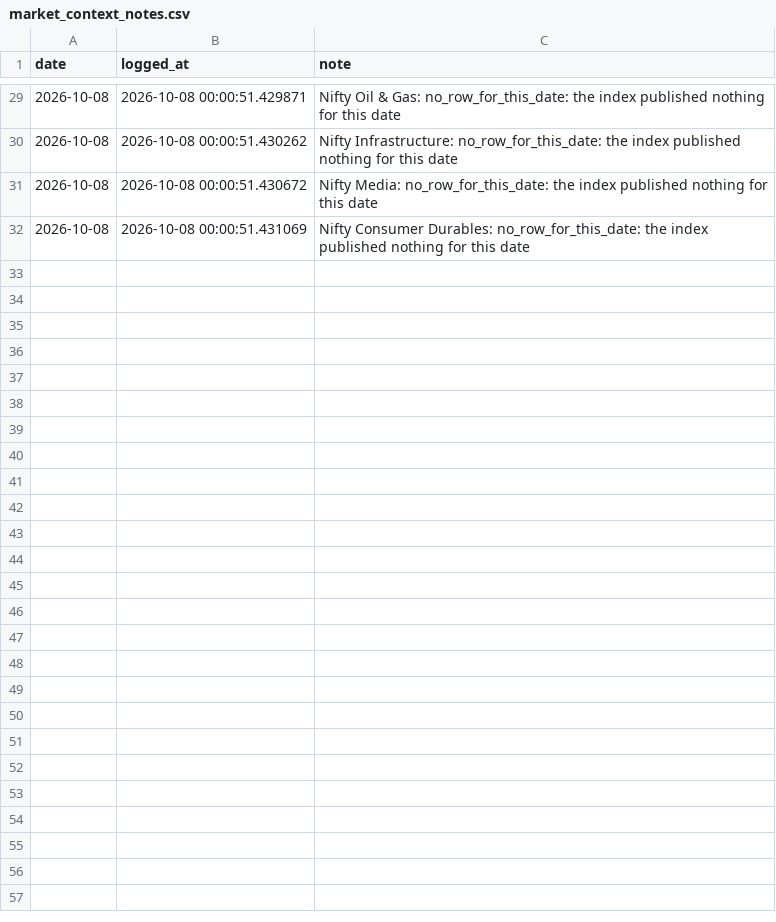
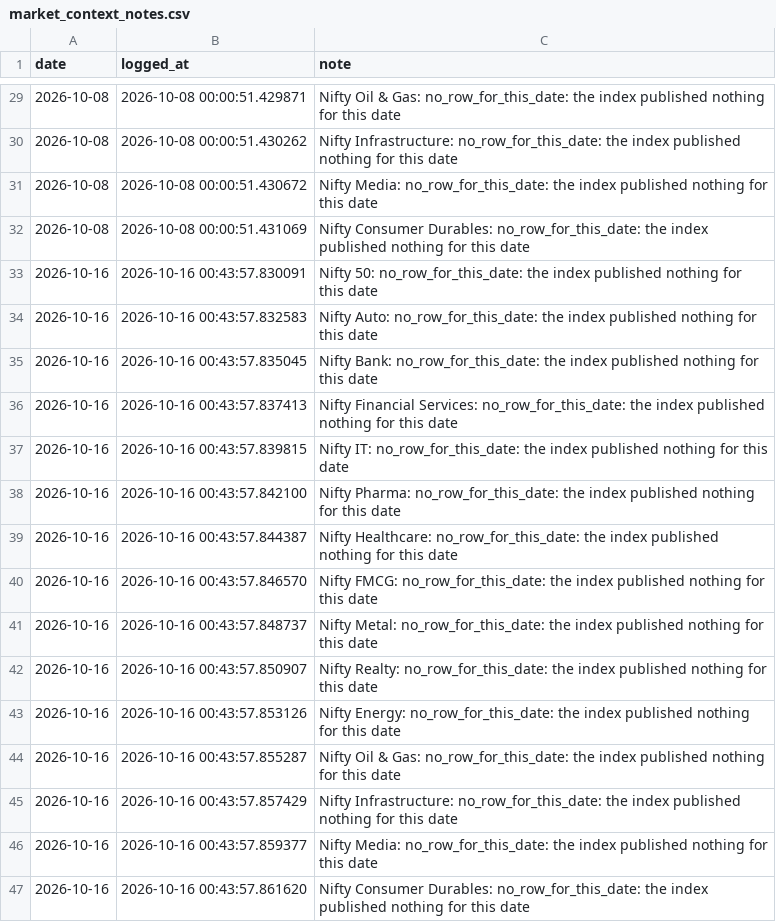
Before and after one commit to AshishKohar1/ipo-agent, a CSV file: data/market_context_notes.csv, drawn as a sheet; only a part is shown, gaps mark what is left out.

```diff
--- a/data/market_context_notes.csv
+++ b/data/market_context_notes.csv
@@ -32 +32,16 @@ date,logged_at,note
 2026-10-08,2026-10-08 00:00:51.431069,Nifty Consumer Durables: no_row_for_this_date: the index published nothing for this date
+2026-10-16,2026-10-16 00:43:57.830091,Nifty 50: no_row_for_this_date: the index published nothing for this date
+2026-10-16,2026-10-16 00:43:57.832583,Nifty Auto: no_row_for_this_date: the index published nothing for this date
+2026-10-16,2026-10-16 00:43:57.835045,Nifty Bank: no_row_for_this_date: the index published nothing for this date
+2026-10-16,2026-10-16 00:43:57.837413,Nifty Financial Services: no_row_for_this_date: the index published nothing for this date
+2026-10-16,2026-10-16 00:43:57.839815,Nifty IT: no_row_for_this_date: the index published nothing for this date
+2026-10-16,2026-10-16 00:43:57.842100,Nifty Pharma: no_row_for_this_date: the index published nothing for this date
+2026-10-16,2026-10-16 00:43:57.844387,Nifty Healthcare: no_row_for_this_date: the index published nothing for this date
+2026-10-16,2026-10-16 00:43:57.846570,Nifty FMCG: no_row_for_this_date: the index published nothing for this date
+2026-10-16,2026-10-16 00:43:57.848737,Nifty Metal: no_row_for_this_date: the index published nothing for this date
+2026-10-16,2026-10-16 00:43:57.850907,Nifty Realty: no_row_for_this_date: the index published nothing for this date
+2026-10-16,2026-10-16 00:43:57.853126,Nifty Energy: no_row_for_this_date: the index published nothing for this date
+2026-10-16,2026-10-16 00:43:57.855287,Nifty Oil & Gas: no_row_for_this_date: the index published nothing for this date
+2026-10-16,2026-10-16 00:43:57.857429,Nifty Infrastructure: no_row_for_this_date: the index published nothing for this date
+2026-10-16,2026-10-16 00:43:57.859377,Nifty Media: no_row_for_this_date: the index published nothing for this date
+2026-10-16,2026-10-16 00:43:57.861620,Nifty Consumer Durables: no_row_for_this_date: the index published nothing for this date
```
Also changed, not shown: data/live_run_markers.csv, data/market_context.csv, 2 other files.
